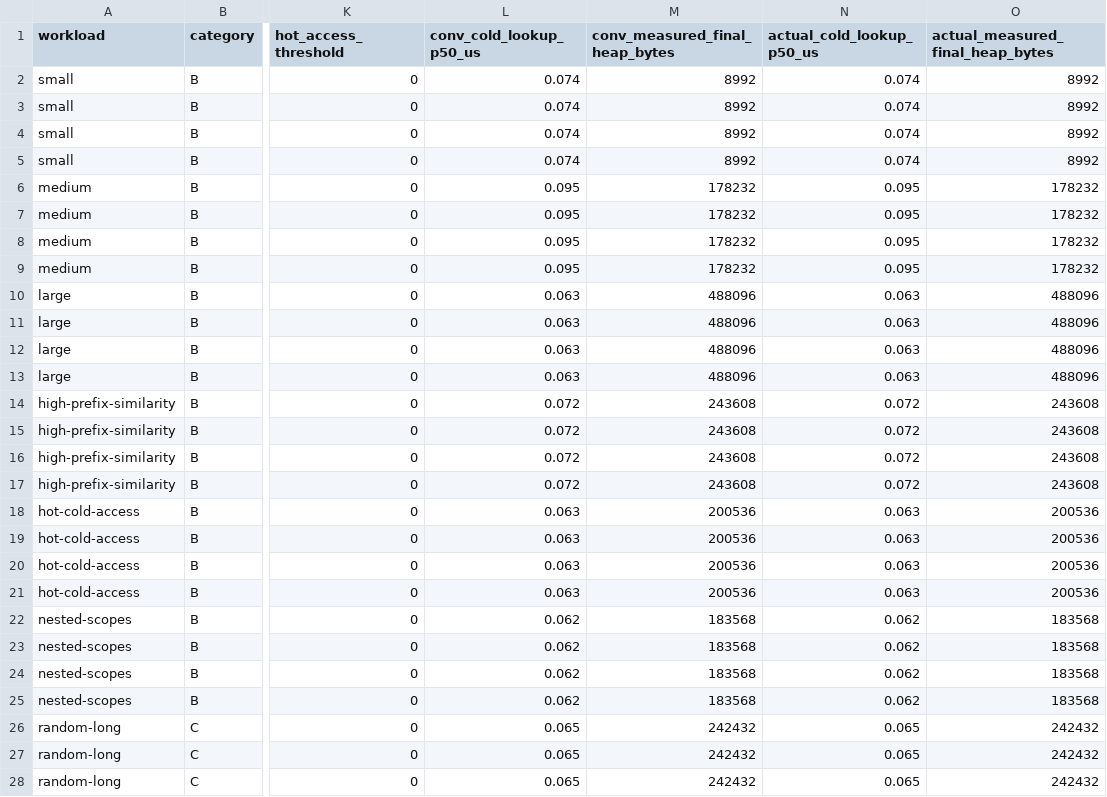
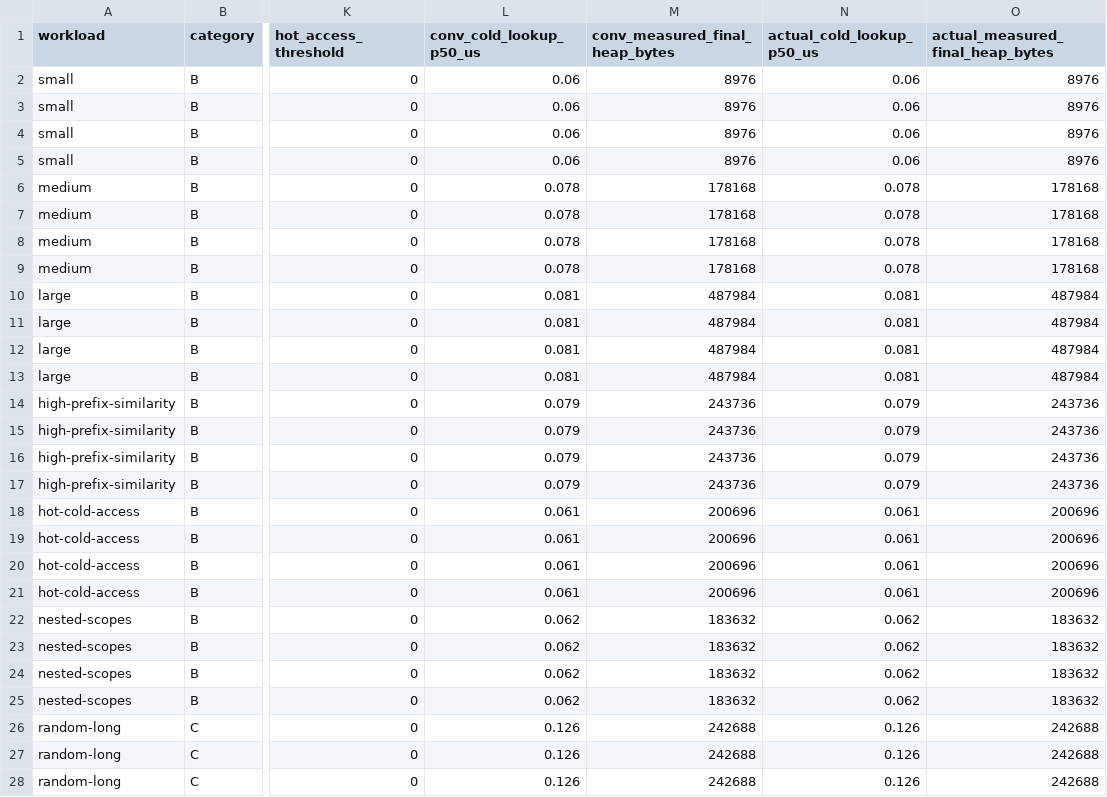
Before and after one commit to adhyan-jain/Metis, a CSV file: results/pareto_frontier.csv, drawn as a sheet; only a part is shown, gaps mark what is left out; the diff covers the shown part only; the diff names each change by its address in the sheet, - before the commit and + after, or states it on an @@ line.

```diff
--- a/results/pareto_frontier.csv
+++ b/results/pareto_frontier.csv
-L2:L5 (conv_cold_lookup_p50_us): 0.074
+L2:L5 (conv_cold_lookup_p50_us): 0.06
-M2:M5 (conv_measured_final_heap_bytes): 8992
+M2:M5 (conv_measured_final_heap_bytes): 8976
-N2:N5 (actual_cold_lookup_p50_us): 0.074
+N2:N5 (actual_cold_lookup_p50_us): 0.06
-O2:O5 (actual_measured_final_heap_bytes): 8992
+O2:O5 (actual_measured_final_heap_bytes): 8976
-L6:L9 (conv_cold_lookup_p50_us): 0.095
+L6:L9 (conv_cold_lookup_p50_us): 0.078
-M6:M9 (conv_measured_final_heap_bytes): 178232
+M6:M9 (conv_measured_final_heap_bytes): 178168
-N6:N9 (actual_cold_lookup_p50_us): 0.095
+N6:N9 (actual_cold_lookup_p50_us): 0.078
-O6:O9 (actual_measured_final_heap_bytes): 178232
+O6:O9 (actual_measured_final_heap_bytes): 178168
-L10:L13 (conv_cold_lookup_p50_us): 0.063
+L10:L13 (conv_cold_lookup_p50_us): 0.081
-M10:M13 (conv_measured_final_heap_bytes): 488096
+M10:M13 (conv_measured_final_heap_bytes): 487984
-N10:N13 (actual_cold_lookup_p50_us): 0.063
+N10:N13 (actual_cold_lookup_p50_us): 0.081
-O10:O13 (actual_measured_final_heap_bytes): 488096
+O10:O13 (actual_measured_final_heap_bytes): 487984
-L14:L17 (conv_cold_lookup_p50_us): 0.072
+L14:L17 (conv_cold_lookup_p50_us): 0.079
-M14:M17 (conv_measured_final_heap_bytes): 243608
+M14:M17 (conv_measured_final_heap_bytes): 243736
-N14:N17 (actual_cold_lookup_p50_us): 0.072
+N14:N17 (actual_cold_lookup_p50_us): 0.079
-O14:O17 (actual_measured_final_heap_bytes): 243608
+O14:O17 (actual_measured_final_heap_bytes): 243736
-L18:L21 (conv_cold_lookup_p50_us): 0.063
+L18:L21 (conv_cold_lookup_p50_us): 0.061
-M18:M21 (conv_measured_final_heap_bytes): 200536
+M18:M21 (conv_measured_final_heap_bytes): 200696
-N18:N21 (actual_cold_lookup_p50_us): 0.063
+N18:N21 (actual_cold_lookup_p50_us): 0.061
-O18:O21 (actual_measured_final_heap_bytes): 200536
+O18:O21 (actual_measured_final_heap_bytes): 200696
-M22:M25 (conv_measured_final_heap_bytes): 183568
+M22:M25 (conv_measured_final_heap_bytes): 183632
-O22:O25 (actual_measured_final_heap_bytes): 183568
+O22:O25 (actual_measured_final_heap_bytes): 183632
-L26:L28 (conv_cold_lookup_p50_us): 0.065
+L26:L28 (conv_cold_lookup_p50_us): 0.126
-M26:M28 (conv_measured_final_heap_bytes): 242432
+M26:M28 (conv_measured_final_heap_bytes): 242688
-N26:N28 (actual_cold_lookup_p50_us): 0.065
+N26:N28 (actual_cold_lookup_p50_us): 0.126
-O26:O28 (actual_measured_final_heap_bytes): 242432
+O26:O28 (actual_measured_final_heap_bytes): 242688
```
Also changed, not shown: 76 edited cells elsewhere in this file, results/ablation.csv, results/corpus_benchmark.csv, 20 other files.
